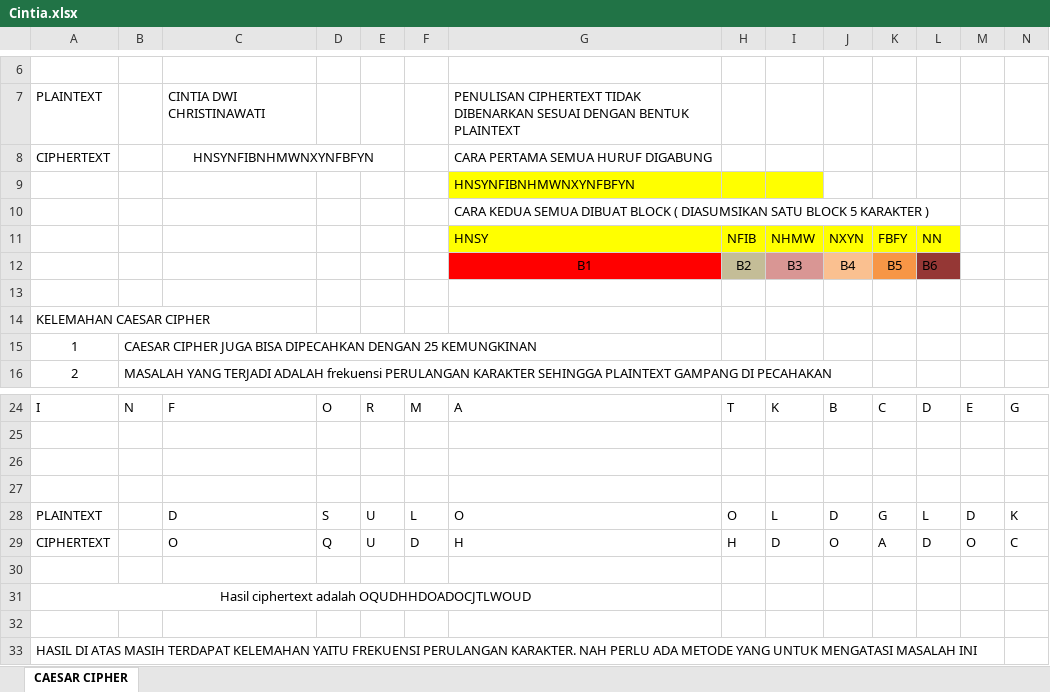
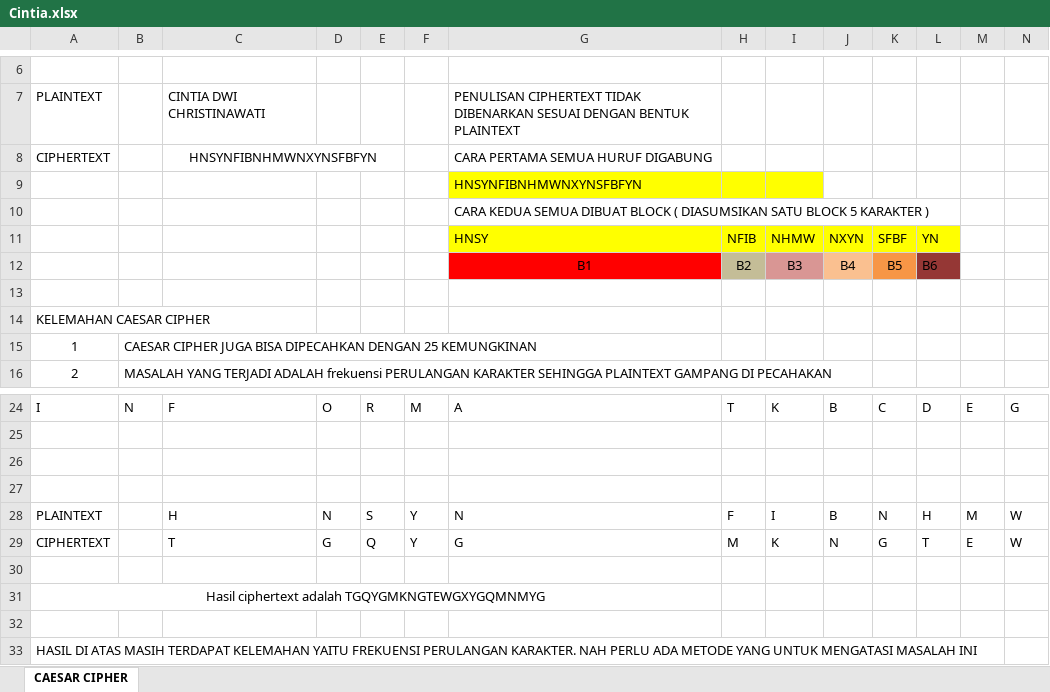
Before and after one commit to Cintiadcc/caesarchiper_cintia, an Excel workbook: Cintia.xlsx, sheet CAESAR CIPHER, drawn as a sheet; only a part is shown, gaps mark what is left out; values as stored, in another font and other column widths than the file's, no borders; removed rows and columns are numbered as before the commit, all else as after; rows hold the shown columns only; the diff names each change by its address in the sheet, - before the commit and + after, or states it on an @@ line.

Commit message:
Add files via upload

```diff
--- a/Cintia.xlsx (sheet CAESAR CIPHER)
+++ b/Cintia.xlsx (sheet CAESAR CIPHER)
-C8: HNSYNFIBNHMWNXYNFBFYN
+C8: HNSYNFIBNHMWNXYNSFBFYN
-G9: HNSYNFIBNHMWNXYNFBFYN
+G9: HNSYNFIBNHMWNXYNSFBFYN
-K11: FBFY
+K11: SFBF
-L11: NN
+L11: YN
-row 28: PLAINTEXT |  | D | S | U | L | O | O | L | D | G | L | D | K
-row 29: CIPHERTEXT |  | O | Q | U | D | H | H | D | O | A | D | O | C
+row 28: PLAINTEXT |  | H | N | S | Y | N | F | I | B | N | H | M | W
+row 29: CIPHERTEXT |  | T | G | Q | Y | G | M | K | N | G | T | E | W
-A31: Hasil ciphertext adalah OQUDHHDOADOCJTLWOUD
+A31: Hasil ciphertext adalah TGQYGMKNGTEWGXYGQMNMYG
```
